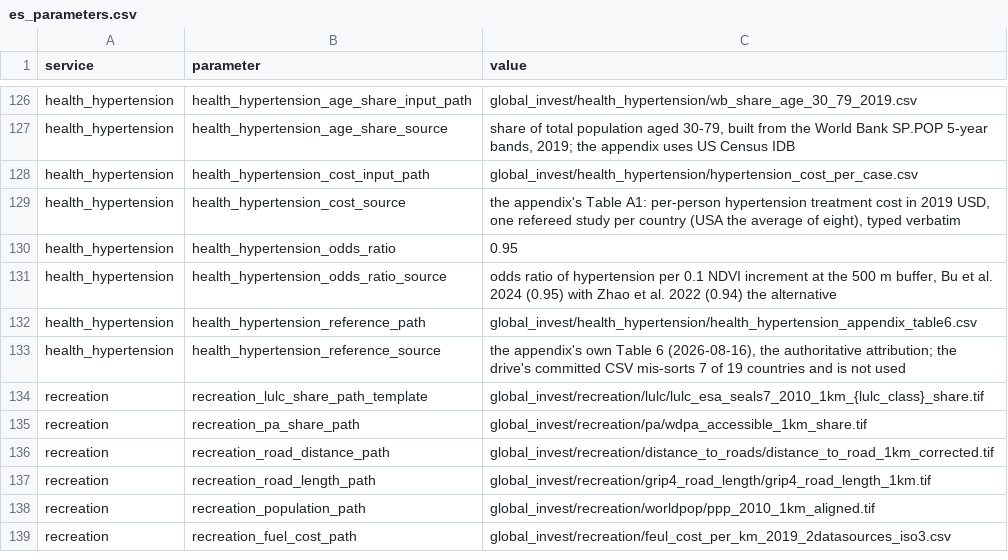
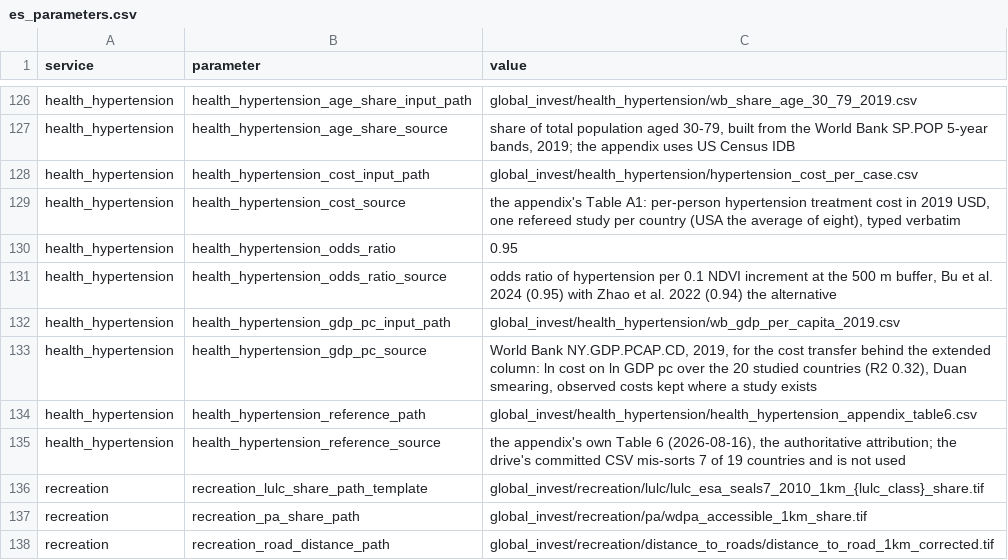
Before and after one commit to NatCapTEEMs/global_invest_dev, a CSV file: global_invest/input_template/es_parameters.csv, drawn as a sheet; only a part is shown, gaps mark what is left out; the shorter side is filled out with more unchanged rows.

Commit message:
health_hypertension: extend cost coverage by GDP transfer; 247.44bn over 187 countries beside the 20-study 148.71bn

```diff
--- a/global_invest/input_template/es_parameters.csv
+++ b/global_invest/input_template/es_parameters.csv
@@ -131,2 +131,4 @@ health_hypertension,health_hypertension_odds_ratio,0.95
 health_hypertension,health_hypertension_odds_ratio_source,"odds ratio of hypertension per 0.1 NDVI increment at the 500 m buffer, Bu et al. 2024 (0.95) with Zhao et al. 2022 (0.94) the alternative"
+health_hypertension,health_hypertension_gdp_pc_input_path,global_invest/health_hypertension/wb_gdp_per_capita_2019.csv
+health_hypertension,health_hypertension_gdp_pc_source,"World Bank NY.GDP.PCAP.CD, 2019, for the cost transfer behind the extended column: ln cost on ln GDP pc over the 20 studied countries (R2 0.32), Duan smearing, observed costs kept where a study exists"
 health_hypertension,health_hypertension_reference_path,global_invest/health_hypertension/health_hypertension_appendix_table6.csv
```
Also changed, not shown: 5 other files.
